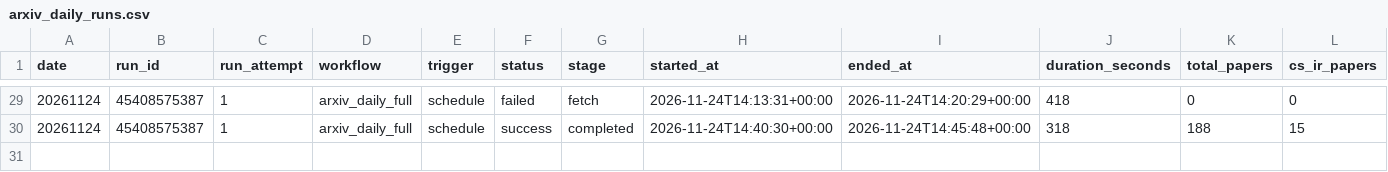
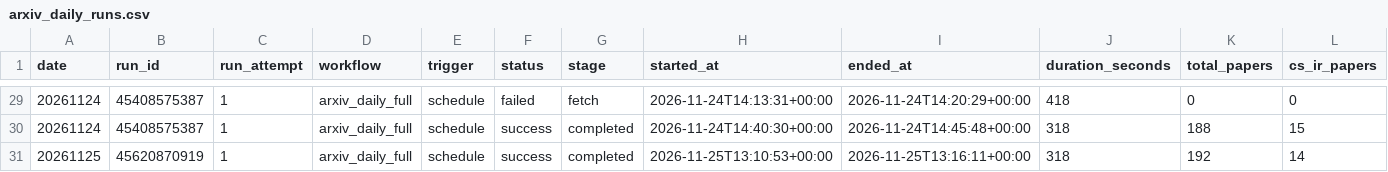
Before and after one commit to tegardenshannon80-rgb/arxiv-daily-paper-bot, a CSV file: paperBotV2/arxiv_daily/status/arxiv_daily_runs.csv, drawn as a sheet; only a part is shown, gaps mark what is left out; rows hold the shown columns only; the diff names each change by its address in the sheet, - before the commit and + after, or states it on an @@ line.

```diff
--- a/paperBotV2/arxiv_daily/status/arxiv_daily_runs.csv
+++ b/paperBotV2/arxiv_daily/status/arxiv_daily_runs.csv
+row 31: 20261125 | 45620870919 | 1 | arxiv_daily_full | schedule | success | completed | 2026-11-25T13:10:53+00:00 | 2026-11-25T13:16:11+00:00 | 318 | 192 | 14
```
Also changed, not shown: 6 other files.
